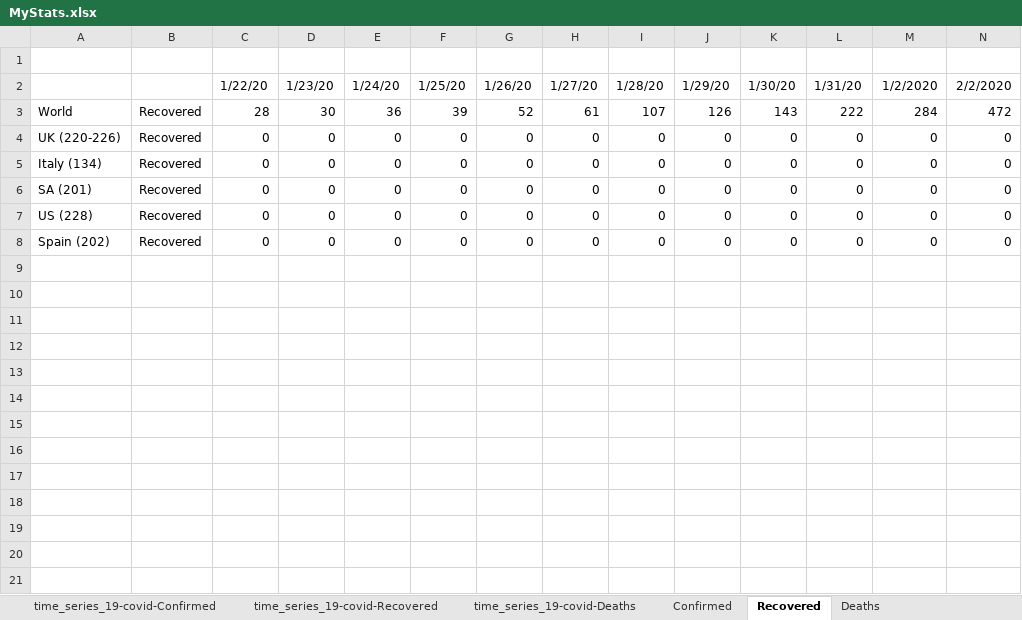
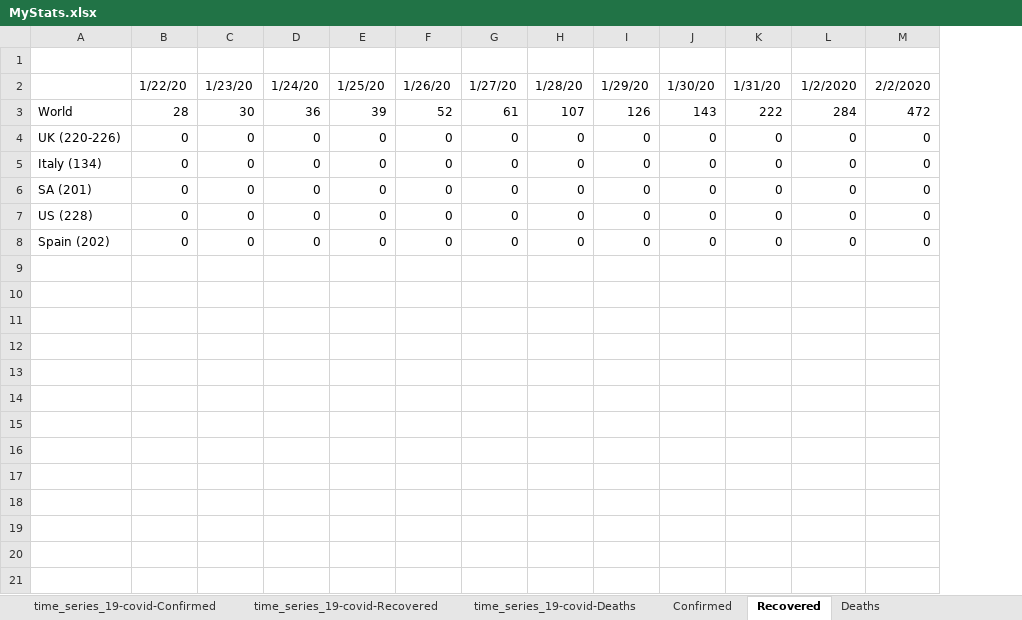
Before and after one commit to hotmailtestuser/COVID-19, an Excel workbook: csse_covid_19_data/csse_covid_19_time_series/MyStats.xlsx, sheet Recovered, drawn as a sheet; only a part is shown; values as stored, in another font and other column widths than the file's, no borders; charts and pictures not drawn; removed rows and columns are numbered as before the commit, all else as after; rows hold the shown columns only; the diff covers the shown part only; the diff names each change by its address in the sheet, - before the commit and + after, or states it on an @@ line.

Commit message:
added change daily change in confirmed, recovered and deaths data and chart

```diff
--- a/csse_covid_19_data/csse_covid_19_time_series/MyStats.xlsx (sheet Recovered)
+++ b/csse_covid_19_data/csse_covid_19_time_series/MyStats.xlsx (sheet Recovered)
-column B, rows 3-8: all Recovered
+row 9: (empty)
+row 10: (empty)
+row 11: (empty)
+row 12: (empty)
+row 13: (empty)
+row 14: (empty)
+row 15: (empty)
+row 16: (empty)
+row 17: (empty)
+row 18: (empty)
+row 19: (empty)
+row 20: (empty)
+row 21: (empty)
```
Also changed, not shown: 53 added rows elsewhere in this sheet, sheet Deaths, sheet Confirmed, formulas that keep their value, charts or pictures.
